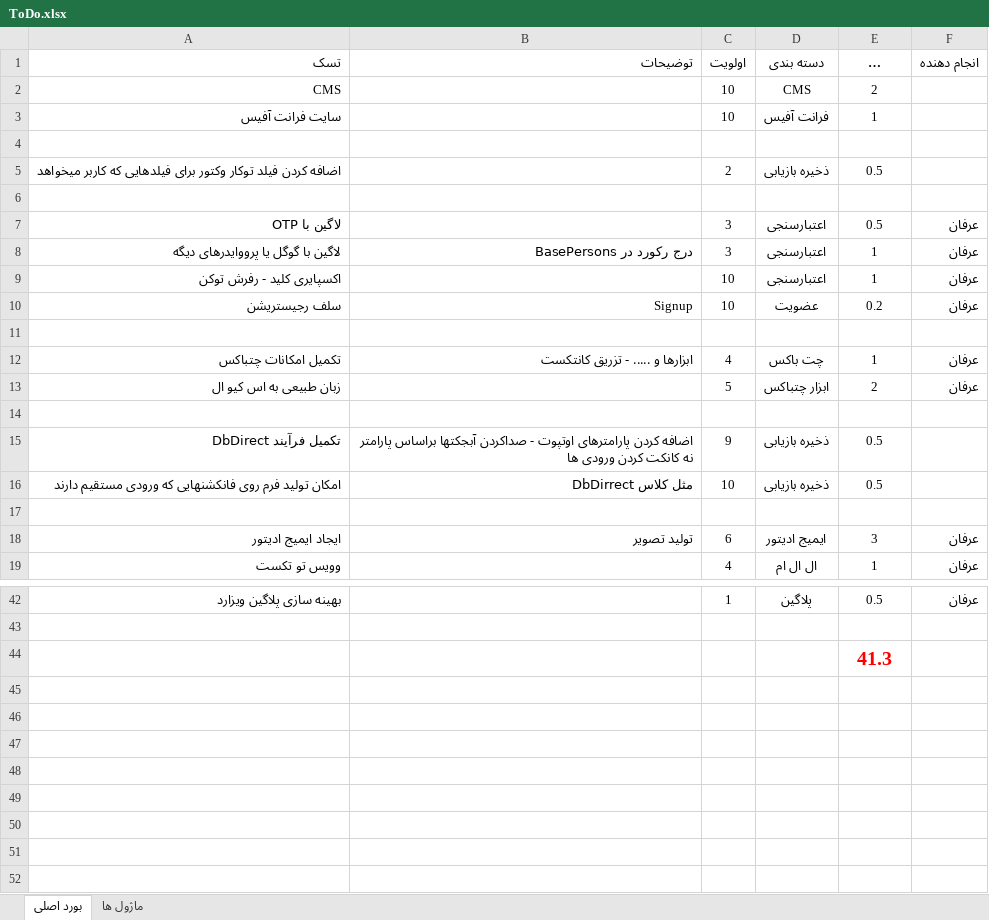
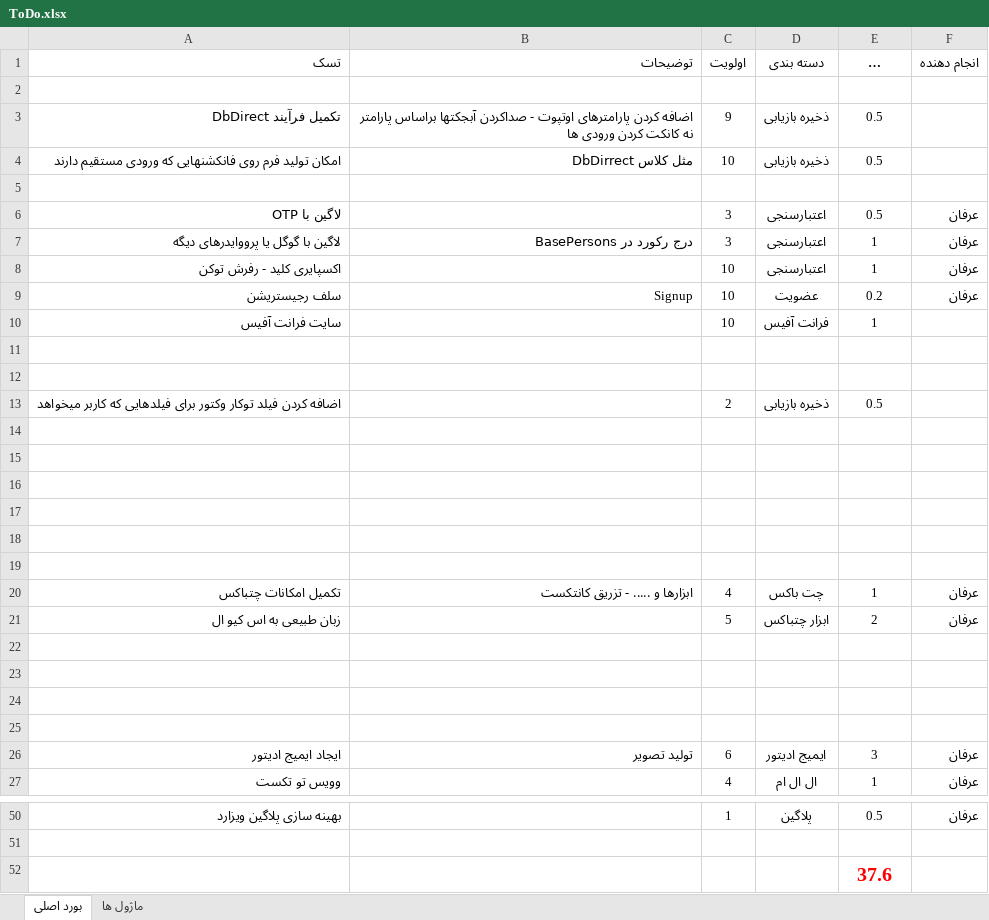
Before and after one commit to mirshahreza/AppEnd, an Excel workbook: ToDo.xlsx, sheet بورد اصلی, drawn as a sheet; only a part is shown, gaps mark what is left out; long unchanged cells end in …; values as stored, in another font and other column widths than the file's, no borders; removed rows and columns are numbered as before the commit, all else as after; the diff names each change by its address in the sheet, - before the commit and + after, or states it on an @@ line.

```diff
--- a/ToDo.xlsx (sheet بورد اصلی)
+++ b/ToDo.xlsx (sheet بورد اصلی)
-row 2: CMS |  | 10 | CMS | 2
+row 3: تکميل فرآیند DbDirect | اضافه کردن پارامترهای اوتپوت - صداکردن آبجکتها براساس پارامتر نه کانکت کردن ورودی ها | 9 | ذخيره بازيابی | 0.5
+row 4: امکان تولید فرم روی فانکشنهایی که ورودی مستقیم دارند | مثل کلاس DbDirrect | 10 | ذخيره بازيابی | 0.5
@@ row 3 moved to row 10: سایت فرانت آفیس @@
+row 11: (empty)
+row 12: (empty)
@@ row 5 moved to row 13: اضافه کردن فیلد توکار وکتور برای فیلدهای… @@
+row 14: (empty)
+row 15: (empty)
+row 16: (empty)
+row 17: (empty)
+row 18: (empty)
-row 23: تکميل فرآیند DbDirect | اضافه کردن پارامترهای اوتپوت - صداکردن آبجکتها براساس پارامتر نه کانکت کردن ورودی ها | 9 | ذخيره بازيابی | 0.5
+row 23: (empty)
-row 24: امکان تولید فرم روی فانکشنهایی که ورودی مستقیم دارند | مثل کلاس DbDirrect | 10 | ذخيره بازيابی | 0.5
+row 24: (empty)
-E52 (تخمين زمان ( روز )): 41.3
+E52 (تخمين زمان ( روز )): 37.6
```
Also changed, not shown: 2 other files.
